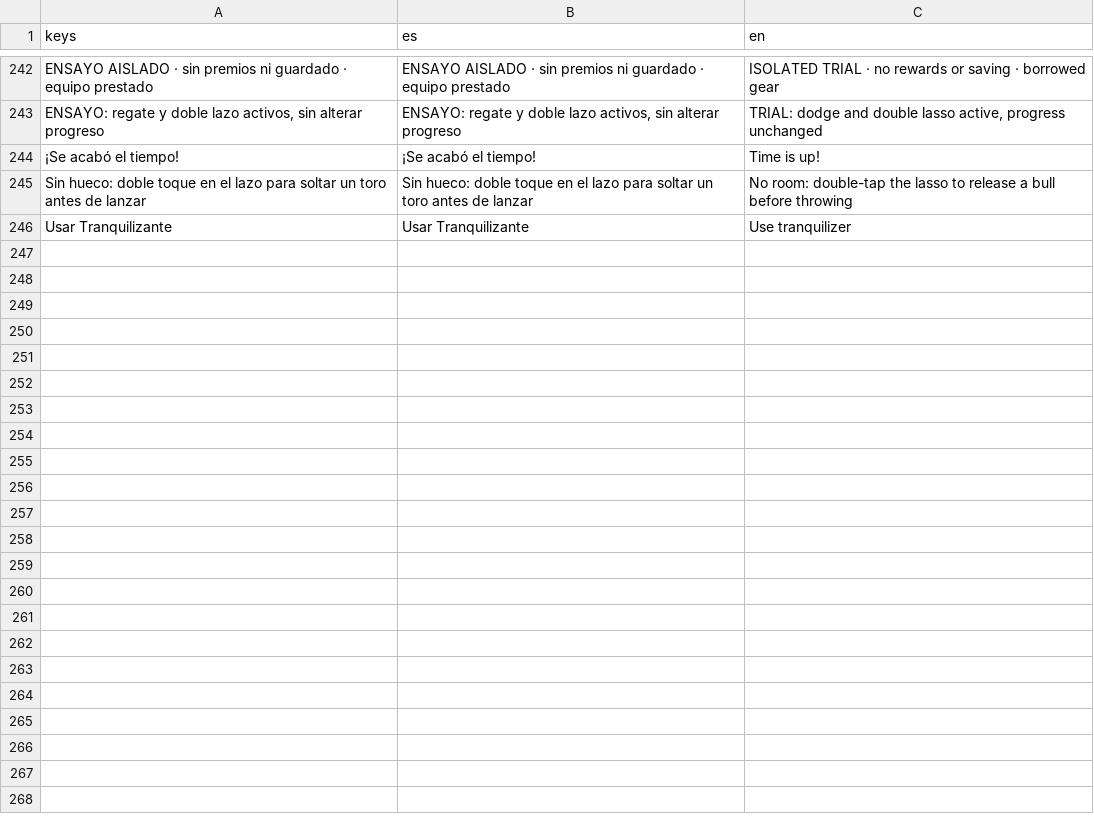
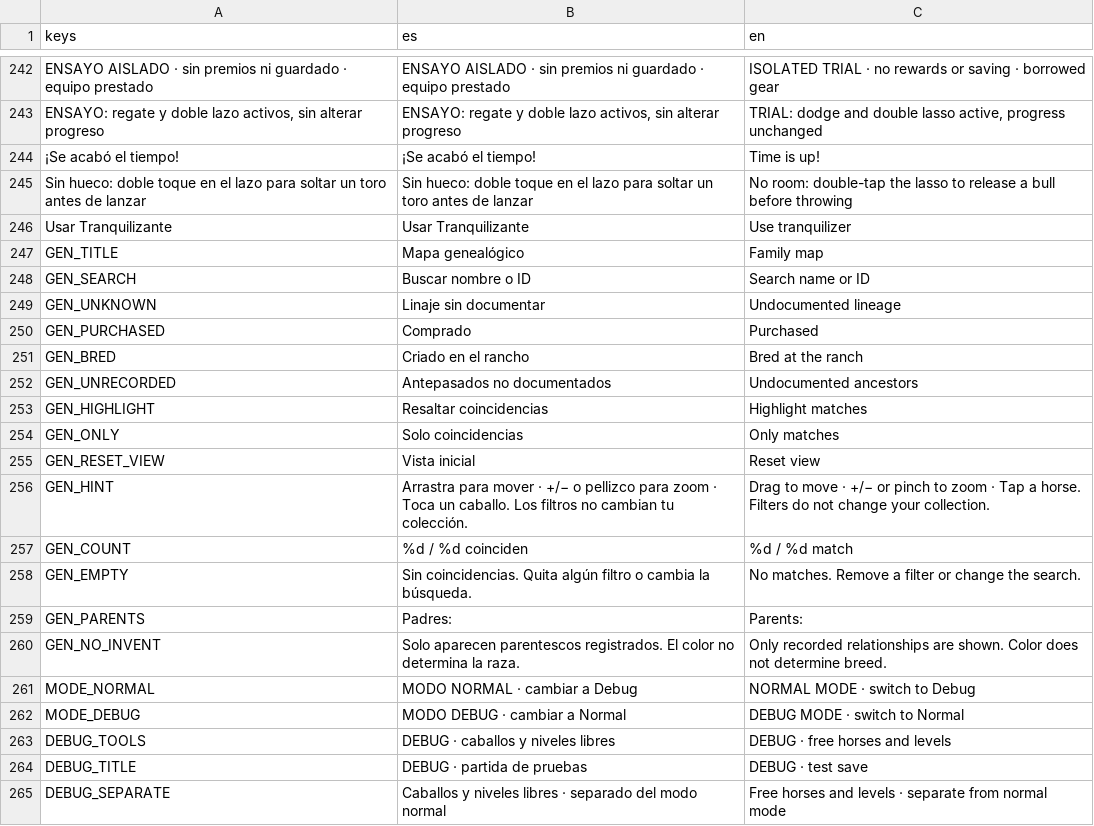
Before and after one commit to mussra/GORodeoGO, a CSV file: i18n/ui.csv, drawn as a sheet; only a part is shown, gaps mark what is left out; the diff covers the shown part only; the diff names each change by its address in the sheet, - before the commit and + after, or states it on an @@ line.

Commit message:
feat: add genealogy map, isolated persistent debug mode and smooth dodge curves

```diff
--- a/i18n/ui.csv
+++ b/i18n/ui.csv
+row 247: GEN_TITLE | Mapa genealógico | Family map
+row 248: GEN_SEARCH | Buscar nombre o ID | Search name or ID
+row 249: GEN_UNKNOWN | Linaje sin documentar | Undocumented lineage
+row 250: GEN_PURCHASED | Comprado | Purchased
+row 251: GEN_BRED | Criado en el rancho | Bred at the ranch
+row 252: GEN_UNRECORDED | Antepasados no documentados | Undocumented ancestors
+row 253: GEN_HIGHLIGHT | Resaltar coincidencias | Highlight matches
+row 254: GEN_ONLY | Solo coincidencias | Only matches
+row 255: GEN_RESET_VIEW | Vista inicial | Reset view
+row 256: GEN_HINT | Arrastra para mover · +/− o pellizco para zoom · Toca un caballo. Los filtros no cambian tu colección. | Drag to move · +/− or pinch to zoom · Tap a horse. Filters do not change your collection.
+row 257: GEN_COUNT | %d / %d coinciden | %d / %d match
+row 258: GEN_EMPTY | Sin coincidencias. Quita algún filtro o cambia la búsqueda. | No matches. Remove a filter or change the search.
+row 259: GEN_PARENTS | Padres: | Parents:
+row 260: GEN_NO_INVENT | Solo aparecen parentescos registrados. El color no determina la raza. | Only recorded relationships are shown. Color does not determine breed.
+row 261: MODE_NORMAL | MODO NORMAL · cambiar a Debug | NORMAL MODE · switch to Debug
+row 262: MODE_DEBUG | MODO DEBUG · cambiar a Normal | DEBUG MODE · switch to Normal
+row 263: DEBUG_TOOLS | DEBUG · caballos y niveles libres | DEBUG · free horses and levels
+row 264: DEBUG_TITLE | DEBUG · partida de pruebas | DEBUG · test save
+row 265: DEBUG_SEPARATE | Caballos y niveles libres · separado del modo normal | Free horses and levels · separate from normal mode
```
Also changed, not shown: 11 added rows elsewhere in this file, 17 other files.
